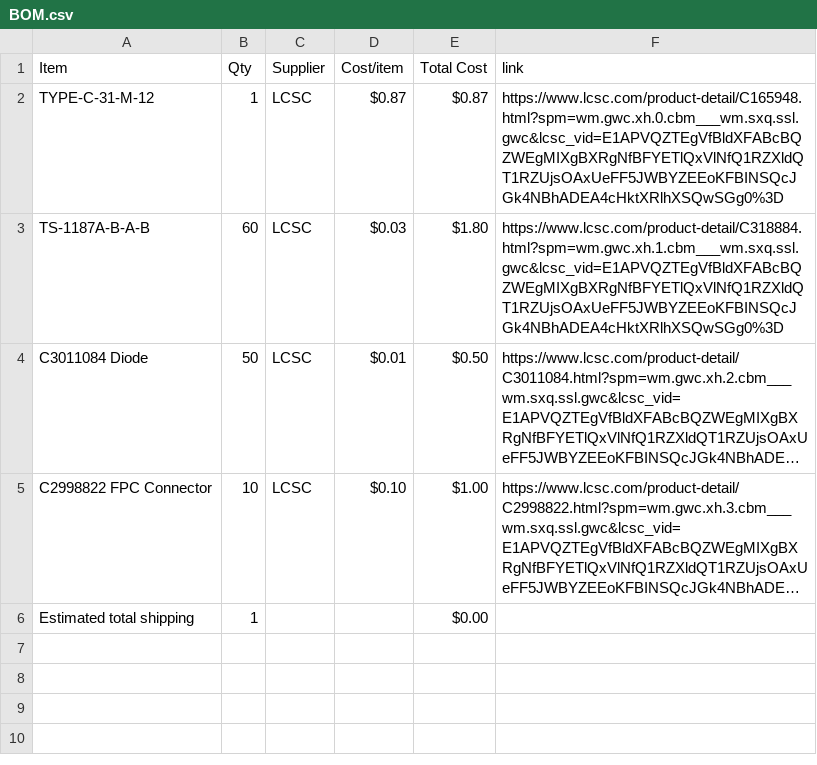
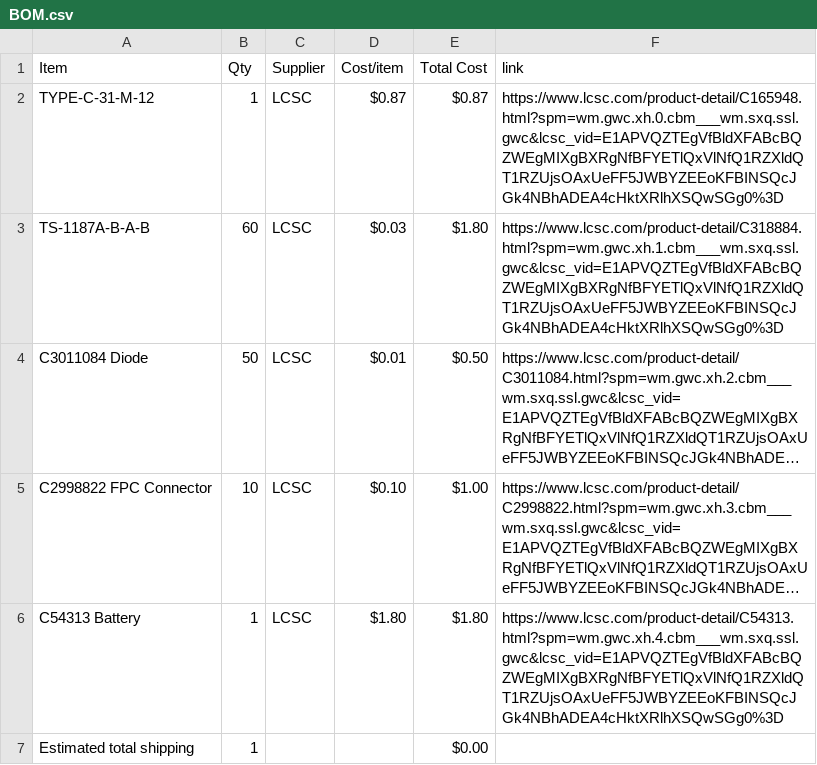
Before and after one commit to choosye/Cyberdeckie, a CSV file: BOM.csv, drawn as a sheet; long unchanged cells end in …; the diff names each change by its address in the sheet, - before the commit and + after, or states it on an @@ line.

Commit message:
Sync Cyberdeckie from Half Life

```diff
--- a/BOM.csv
+++ b/BOM.csv
+row 6: C54313 Battery | 1 | LCSC | $1.80 | $1.80 | https://www.lcsc.com/product-detail/C54313.html?spm=wm.gwc.xh.4.cbm___wm.sxq.ssl.gwc&lcsc_vid=E1APVQZTEgVfBldXFABcBQZWEgMIXgBXRgNfBFYETlQxVlNfQ1RZXldQT1RZUjsOAxUeFF5JWBYZEEoKFBINSQcJGk4NBhADEA4cHktXRlhXSQwSGg0%3D
```
